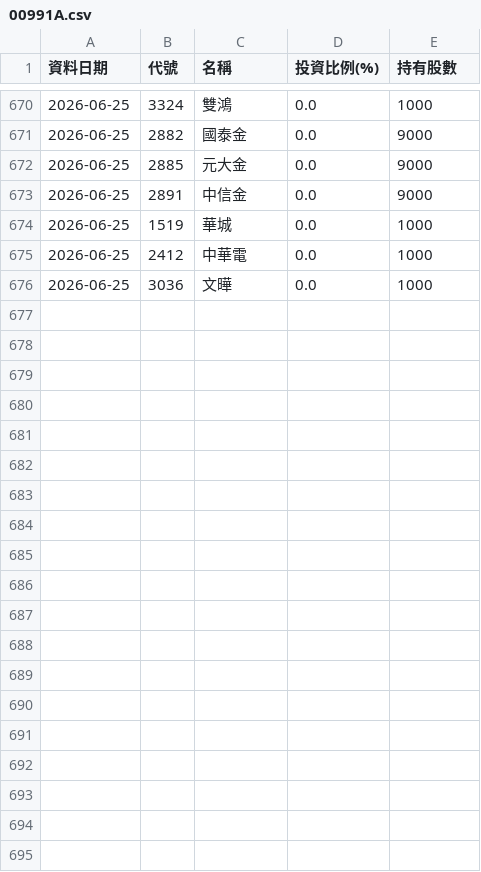
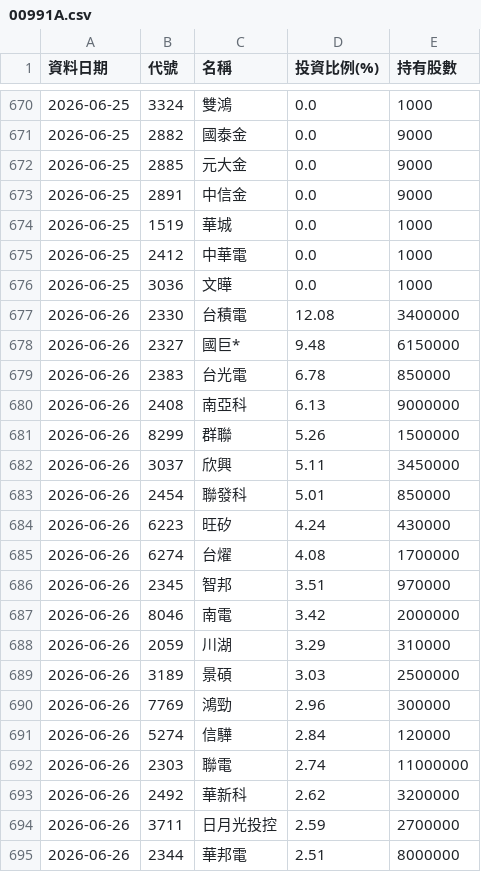
Before and after one commit to Ken61089/etf-tracker, a CSV file: docs/archive/00991A.csv, drawn as a sheet; only a part is shown, gaps mark what is left out; the diff covers the shown part only.

```diff
--- a/docs/archive/00991A.csv
+++ b/docs/archive/00991A.csv
@@ -676 +676,20 @@
 2026-06-25,3036,文曄,0.0,1000
+2026-06-26,2330,台積電,12.08,3400000
+2026-06-26,2327,國巨*,9.48,6150000
+2026-06-26,2383,台光電,6.78,850000
+2026-06-26,2408,南亞科,6.13,9000000
+2026-06-26,8299,群聯,5.26,1500000
+2026-06-26,3037,欣興,5.11,3450000
+2026-06-26,2454,聯發科,5.01,850000
+2026-06-26,6223,旺矽,4.24,430000
+2026-06-26,6274,台燿,4.08,1700000
+2026-06-26,2345,智邦,3.51,970000
+2026-06-26,8046,南電,3.42,2000000
+2026-06-26,2059,川湖,3.29,310000
+2026-06-26,3189,景碩,3.03,2500000
+2026-06-26,7769,鴻勁,2.96,300000
+2026-06-26,5274,信驊,2.84,120000
+2026-06-26,2303,聯電,2.74,11000000
+2026-06-26,2492,華新科,2.62,3200000
+2026-06-26,3711,日月光投控,2.59,2700000
+2026-06-26,2344,華邦電,2.51,8000000
```
Also changed, not shown: 10 added rows elsewhere in this file, 3 other files.
